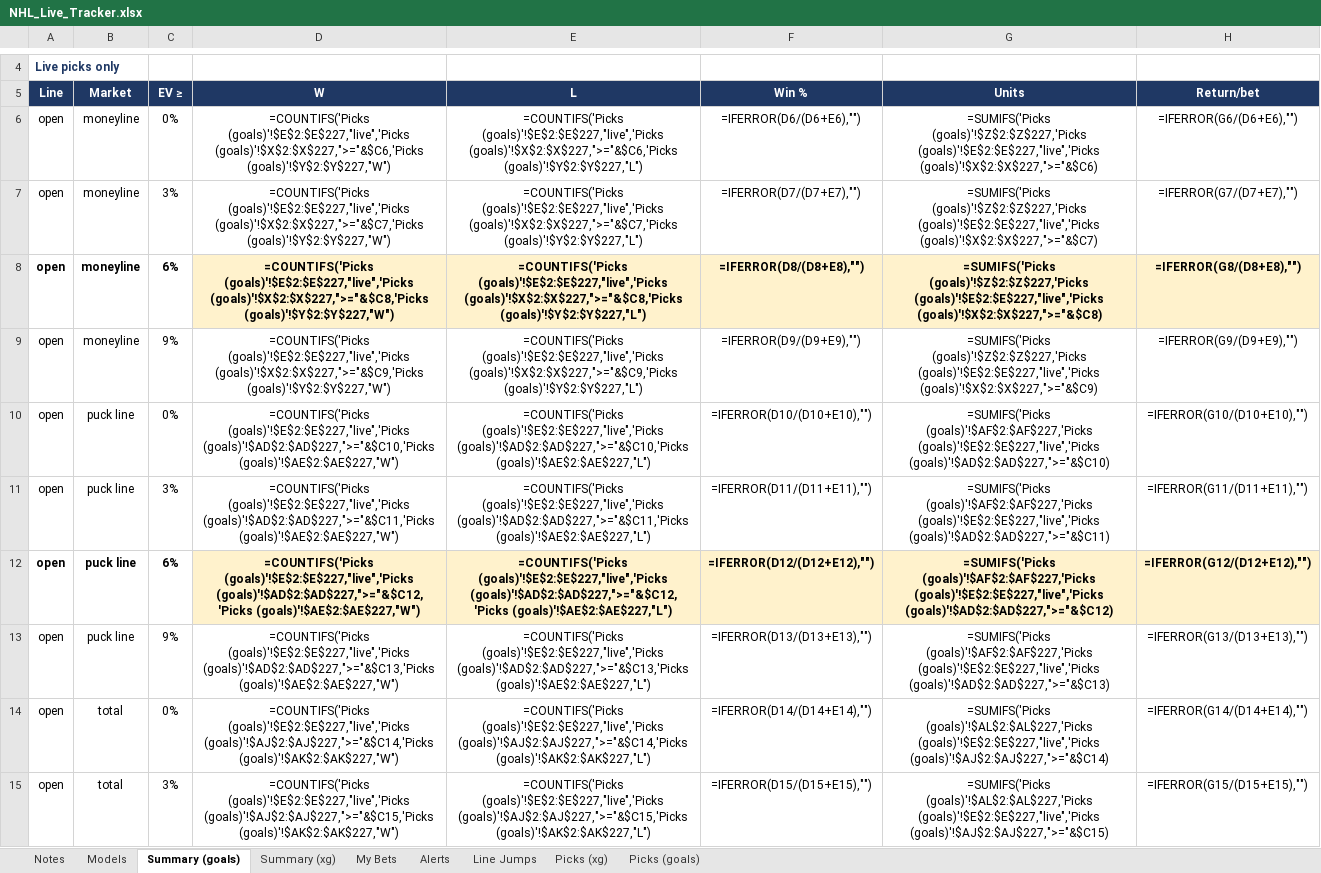
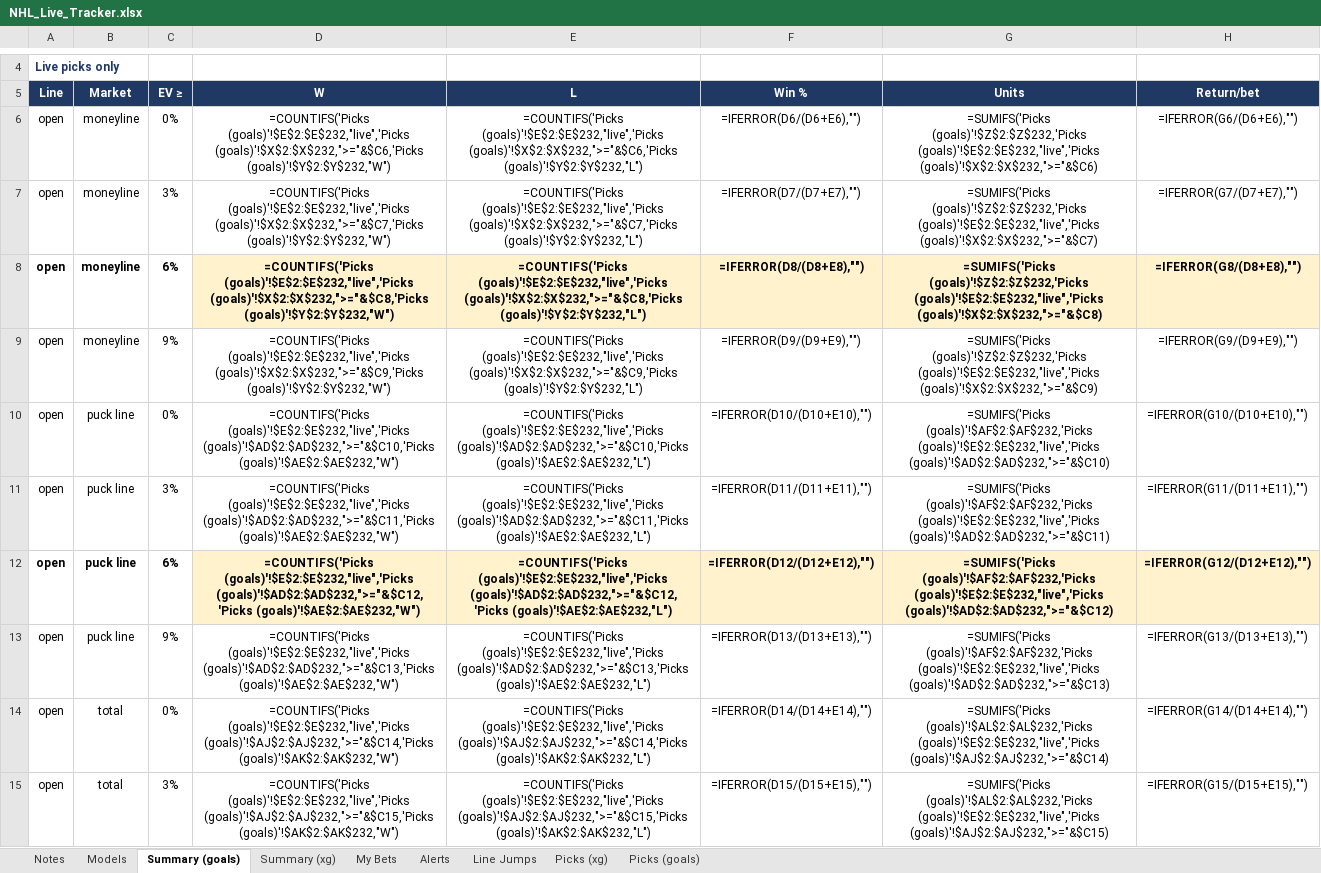
Before and after one commit to JeffreyD24/nhl-mixed-model, an Excel workbook: NHL_Live_Tracker.xlsx, sheet Summary (goals), drawn as a sheet; only a part is shown, gaps mark what is left out; values as stored, in another font and other column widths than the file's, no borders; formulas without a stored value are shown as written; conditional formats not drawn; the diff covers the shown part only; the diff names each change by its address in the sheet, - before the commit and + after, or states it on an @@ line.

```diff
--- a/NHL_Live_Tracker.xlsx (sheet Summary (goals))
+++ b/NHL_Live_Tracker.xlsx (sheet Summary (goals))
-D6: =COUNTIFS('Picks (goals)'!$E$2:$E$227,"live",'Picks (goals)'!$X$2:$X$227,">="&$C6,'Picks (goals)'!$Y$2:$Y$227,"W")
+D6: =COUNTIFS('Picks (goals)'!$E$2:$E$232,"live",'Picks (goals)'!$X$2:$X$232,">="&$C6,'Picks (goals)'!$Y$2:$Y$232,"W")
-E6: =COUNTIFS('Picks (goals)'!$E$2:$E$227,"live",'Picks (goals)'!$X$2:$X$227,">="&$C6,'Picks (goals)'!$Y$2:$Y$227,"L")
+E6: =COUNTIFS('Picks (goals)'!$E$2:$E$232,"live",'Picks (goals)'!$X$2:$X$232,">="&$C6,'Picks (goals)'!$Y$2:$Y$232,"L")
-G6: =SUMIFS('Picks (goals)'!$Z$2:$Z$227,'Picks (goals)'!$E$2:$E$227,"live",'Picks (goals)'!$X$2:$X$227,">="&$C6)
+G6: =SUMIFS('Picks (goals)'!$Z$2:$Z$232,'Picks (goals)'!$E$2:$E$232,"live",'Picks (goals)'!$X$2:$X$232,">="&$C6)
-D7: =COUNTIFS('Picks (goals)'!$E$2:$E$227,"live",'Picks (goals)'!$X$2:$X$227,">="&$C7,'Picks (goals)'!$Y$2:$Y$227,"W")
+D7: =COUNTIFS('Picks (goals)'!$E$2:$E$232,"live",'Picks (goals)'!$X$2:$X$232,">="&$C7,'Picks (goals)'!$Y$2:$Y$232,"W")
-E7: =COUNTIFS('Picks (goals)'!$E$2:$E$227,"live",'Picks (goals)'!$X$2:$X$227,">="&$C7,'Picks (goals)'!$Y$2:$Y$227,"L")
+E7: =COUNTIFS('Picks (goals)'!$E$2:$E$232,"live",'Picks (goals)'!$X$2:$X$232,">="&$C7,'Picks (goals)'!$Y$2:$Y$232,"L")
-G7: =SUMIFS('Picks (goals)'!$Z$2:$Z$227,'Picks (goals)'!$E$2:$E$227,"live",'Picks (goals)'!$X$2:$X$227,">="&$C7)
+G7: =SUMIFS('Picks (goals)'!$Z$2:$Z$232,'Picks (goals)'!$E$2:$E$232,"live",'Picks (goals)'!$X$2:$X$232,">="&$C7)
-D8: =COUNTIFS('Picks (goals)'!$E$2:$E$227,"live",'Picks (goals)'!$X$2:$X$227,">="&$C8,'Picks (goals)'!$Y$2:$Y$227,"W")
+D8: =COUNTIFS('Picks (goals)'!$E$2:$E$232,"live",'Picks (goals)'!$X$2:$X$232,">="&$C8,'Picks (goals)'!$Y$2:$Y$232,"W")
-E8: =COUNTIFS('Picks (goals)'!$E$2:$E$227,"live",'Picks (goals)'!$X$2:$X$227,">="&$C8,'Picks (goals)'!$Y$2:$Y$227,"L")
+E8: =COUNTIFS('Picks (goals)'!$E$2:$E$232,"live",'Picks (goals)'!$X$2:$X$232,">="&$C8,'Picks (goals)'!$Y$2:$Y$232,"L")
-G8: =SUMIFS('Picks (goals)'!$Z$2:$Z$227,'Picks (goals)'!$E$2:$E$227,"live",'Picks (goals)'!$X$2:$X$227,">="&$C8)
+G8: =SUMIFS('Picks (goals)'!$Z$2:$Z$232,'Picks (goals)'!$E$2:$E$232,"live",'Picks (goals)'!$X$2:$X$232,">="&$C8)
-D9: =COUNTIFS('Picks (goals)'!$E$2:$E$227,"live",'Picks (goals)'!$X$2:$X$227,">="&$C9,'Picks (goals)'!$Y$2:$Y$227,"W")
+D9: =COUNTIFS('Picks (goals)'!$E$2:$E$232,"live",'Picks (goals)'!$X$2:$X$232,">="&$C9,'Picks (goals)'!$Y$2:$Y$232,"W")
-E9: =COUNTIFS('Picks (goals)'!$E$2:$E$227,"live",'Picks (goals)'!$X$2:$X$227,">="&$C9,'Picks (goals)'!$Y$2:$Y$227,"L")
+E9: =COUNTIFS('Picks (goals)'!$E$2:$E$232,"live",'Picks (goals)'!$X$2:$X$232,">="&$C9,'Picks (goals)'!$Y$2:$Y$232,"L")
-G9: =SUMIFS('Picks (goals)'!$Z$2:$Z$227,'Picks (goals)'!$E$2:$E$227,"live",'Picks (goals)'!$X$2:$X$227,">="&$C9)
+G9: =SUMIFS('Picks (goals)'!$Z$2:$Z$232,'Picks (goals)'!$E$2:$E$232,"live",'Picks (goals)'!$X$2:$X$232,">="&$C9)
-D10: =COUNTIFS('Picks (goals)'!$E$2:$E$227,"live",'Picks (goals)'!$AD$2:$AD$227,">="&$C10,'Picks (goals)'!$AE$2:$AE$227,"W")
+D10: =COUNTIFS('Picks (goals)'!$E$2:$E$232,"live",'Picks (goals)'!$AD$2:$AD$232,">="&$C10,'Picks (goals)'!$AE$2:$AE$232,"W")
-E10: =COUNTIFS('Picks (goals)'!$E$2:$E$227,"live",'Picks (goals)'!$AD$2:$AD$227,">="&$C10,'Picks (goals)'!$AE$2:$AE$227,"L")
+E10: =COUNTIFS('Picks (goals)'!$E$2:$E$232,"live",'Picks (goals)'!$AD$2:$AD$232,">="&$C10,'Picks (goals)'!$AE$2:$AE$232,"L")
-G10: =SUMIFS('Picks (goals)'!$AF$2:$AF$227,'Picks (goals)'!$E$2:$E$227,"live",'Picks (goals)'!$AD$2:$AD$227,">="&$C10)
+G10: =SUMIFS('Picks (goals)'!$AF$2:$AF$232,'Picks (goals)'!$E$2:$E$232,"live",'Picks (goals)'!$AD$2:$AD$232,">="&$C10)
-D11: =COUNTIFS('Picks (goals)'!$E$2:$E$227,"live",'Picks (goals)'!$AD$2:$AD$227,">="&$C11,'Picks (goals)'!$AE$2:$AE$227,"W")
+D11: =COUNTIFS('Picks (goals)'!$E$2:$E$232,"live",'Picks (goals)'!$AD$2:$AD$232,">="&$C11,'Picks (goals)'!$AE$2:$AE$232,"W")
-E11: =COUNTIFS('Picks (goals)'!$E$2:$E$227,"live",'Picks (goals)'!$AD$2:$AD$227,">="&$C11,'Picks (goals)'!$AE$2:$AE$227,"L")
+E11: =COUNTIFS('Picks (goals)'!$E$2:$E$232,"live",'Picks (goals)'!$AD$2:$AD$232,">="&$C11,'Picks (goals)'!$AE$2:$AE$232,"L")
-G11: =SUMIFS('Picks (goals)'!$AF$2:$AF$227,'Picks (goals)'!$E$2:$E$227,"live",'Picks (goals)'!$AD$2:$AD$227,">="&$C11)
+G11: =SUMIFS('Picks (goals)'!$AF$2:$AF$232,'Picks (goals)'!$E$2:$E$232,"live",'Picks (goals)'!$AD$2:$AD$232,">="&$C11)
-D12: =COUNTIFS('Picks (goals)'!$E$2:$E$227,"live",'Picks (goals)'!$AD$2:$AD$227,">="&$C12,'Picks (goals)'!$AE$2:$AE$227,"W")
+D12: =COUNTIFS('Picks (goals)'!$E$2:$E$232,"live",'Picks (goals)'!$AD$2:$AD$232,">="&$C12,'Picks (goals)'!$AE$2:$AE$232,"W")
-E12: =COUNTIFS('Picks (goals)'!$E$2:$E$227,"live",'Picks (goals)'!$AD$2:$AD$227,">="&$C12,'Picks (goals)'!$AE$2:$AE$227,"L")
+E12: =COUNTIFS('Picks (goals)'!$E$2:$E$232,"live",'Picks (goals)'!$AD$2:$AD$232,">="&$C12,'Picks (goals)'!$AE$2:$AE$232,"L")
-G12: =SUMIFS('Picks (goals)'!$AF$2:$AF$227,'Picks (goals)'!$E$2:$E$227,"live",'Picks (goals)'!$AD$2:$AD$227,">="&$C12)
+G12: =SUMIFS('Picks (goals)'!$AF$2:$AF$232,'Picks (goals)'!$E$2:$E$232,"live",'Picks (goals)'!$AD$2:$AD$232,">="&$C12)
-D13: =COUNTIFS('Picks (goals)'!$E$2:$E$227,"live",'Picks (goals)'!$AD$2:$AD$227,">="&$C13,'Picks (goals)'!$AE$2:$AE$227,"W")
+D13: =COUNTIFS('Picks (goals)'!$E$2:$E$232,"live",'Picks (goals)'!$AD$2:$AD$232,">="&$C13,'Picks (goals)'!$AE$2:$AE$232,"W")
-E13: =COUNTIFS('Picks (goals)'!$E$2:$E$227,"live",'Picks (goals)'!$AD$2:$AD$227,">="&$C13,'Picks (goals)'!$AE$2:$AE$227,"L")
+E13: =COUNTIFS('Picks (goals)'!$E$2:$E$232,"live",'Picks (goals)'!$AD$2:$AD$232,">="&$C13,'Picks (goals)'!$AE$2:$AE$232,"L")
-G13: =SUMIFS('Picks (goals)'!$AF$2:$AF$227,'Picks (goals)'!$E$2:$E$227,"live",'Picks (goals)'!$AD$2:$AD$227,">="&$C13)
+G13: =SUMIFS('Picks (goals)'!$AF$2:$AF$232,'Picks (goals)'!$E$2:$E$232,"live",'Picks (goals)'!$AD$2:$AD$232,">="&$C13)
-D14: =COUNTIFS('Picks (goals)'!$E$2:$E$227,"live",'Picks (goals)'!$AJ$2:$AJ$227,">="&$C14,'Picks (goals)'!$AK$2:$AK$227,"W")
+D14: =COUNTIFS('Picks (goals)'!$E$2:$E$232,"live",'Picks (goals)'!$AJ$2:$AJ$232,">="&$C14,'Picks (goals)'!$AK$2:$AK$232,"W")
-E14: =COUNTIFS('Picks (goals)'!$E$2:$E$227,"live",'Picks (goals)'!$AJ$2:$AJ$227,">="&$C14,'Picks (goals)'!$AK$2:$AK$227,"L")
+E14: =COUNTIFS('Picks (goals)'!$E$2:$E$232,"live",'Picks (goals)'!$AJ$2:$AJ$232,">="&$C14,'Picks (goals)'!$AK$2:$AK$232,"L")
-G14: =SUMIFS('Picks (goals)'!$AL$2:$AL$227,'Picks (goals)'!$E$2:$E$227,"live",'Picks (goals)'!$AJ$2:$AJ$227,">="&$C14)
+G14: =SUMIFS('Picks (goals)'!$AL$2:$AL$232,'Picks (goals)'!$E$2:$E$232,"live",'Picks (goals)'!$AJ$2:$AJ$232,">="&$C14)
-D15: =COUNTIFS('Picks (goals)'!$E$2:$E$227,"live",'Picks (goals)'!$AJ$2:$AJ$227,">="&$C15,'Picks (goals)'!$AK$2:$AK$227,"W")
+D15: =COUNTIFS('Picks (goals)'!$E$2:$E$232,"live",'Picks (goals)'!$AJ$2:$AJ$232,">="&$C15,'Picks (goals)'!$AK$2:$AK$232,"W")
-E15: =COUNTIFS('Picks (goals)'!$E$2:$E$227,"live",'Picks (goals)'!$AJ$2:$AJ$227,">="&$C15,'Picks (goals)'!$AK$2:$AK$227,"L")
+E15: =COUNTIFS('Picks (goals)'!$E$2:$E$232,"live",'Picks (goals)'!$AJ$2:$AJ$232,">="&$C15,'Picks (goals)'!$AK$2:$AK$232,"L")
-G15: =SUMIFS('Picks (goals)'!$AL$2:$AL$227,'Picks (goals)'!$E$2:$E$227,"live",'Picks (goals)'!$AJ$2:$AJ$227,">="&$C15)
+G15: =SUMIFS('Picks (goals)'!$AL$2:$AL$232,'Picks (goals)'!$E$2:$E$232,"live",'Picks (goals)'!$AJ$2:$AJ$232,">="&$C15)
```
Also changed, not shown: 114 edited cells elsewhere in this sheet, sheet Summary (xg), sheet Line Jumps, sheet Picks (goals), sheet Picks (xg), sheet Alerts, sheet Notes, 1 more sheet, 10 other files.
